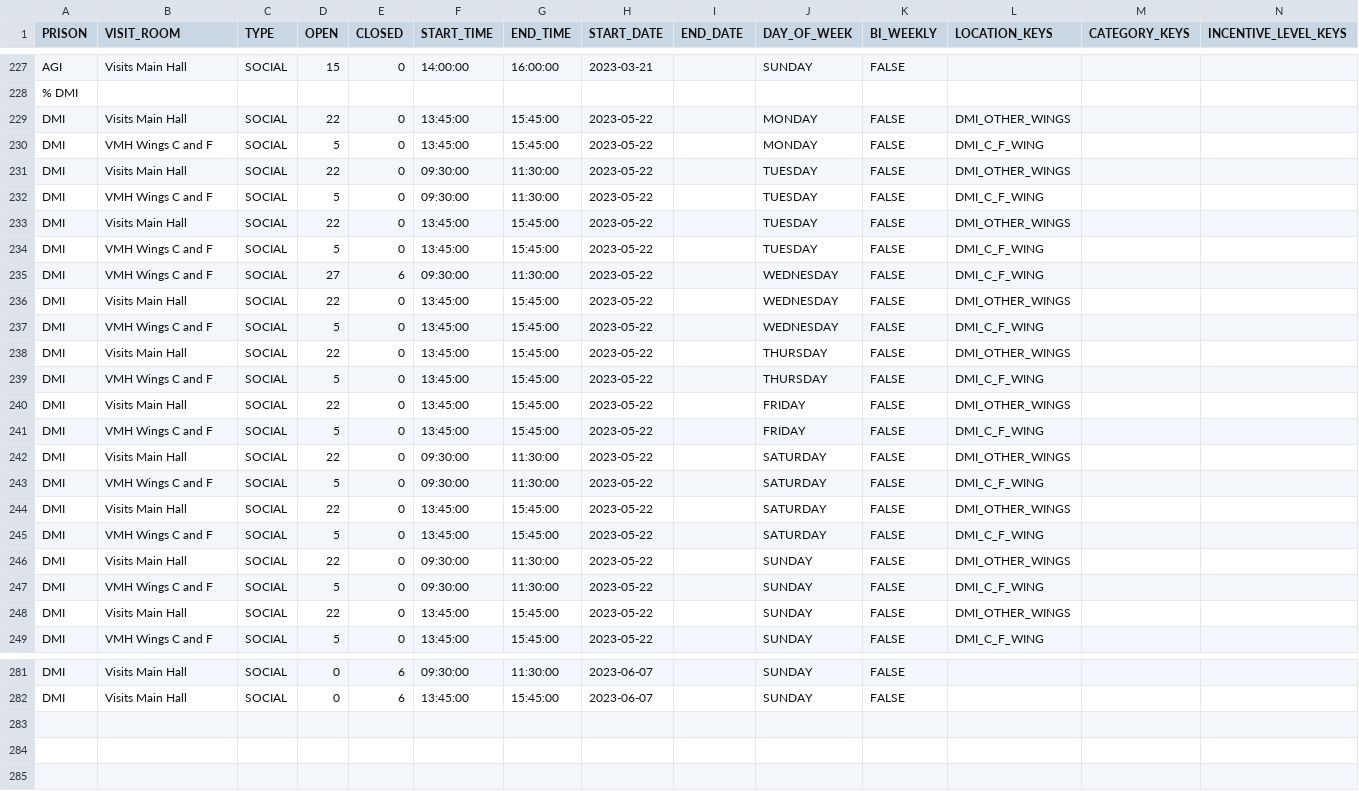
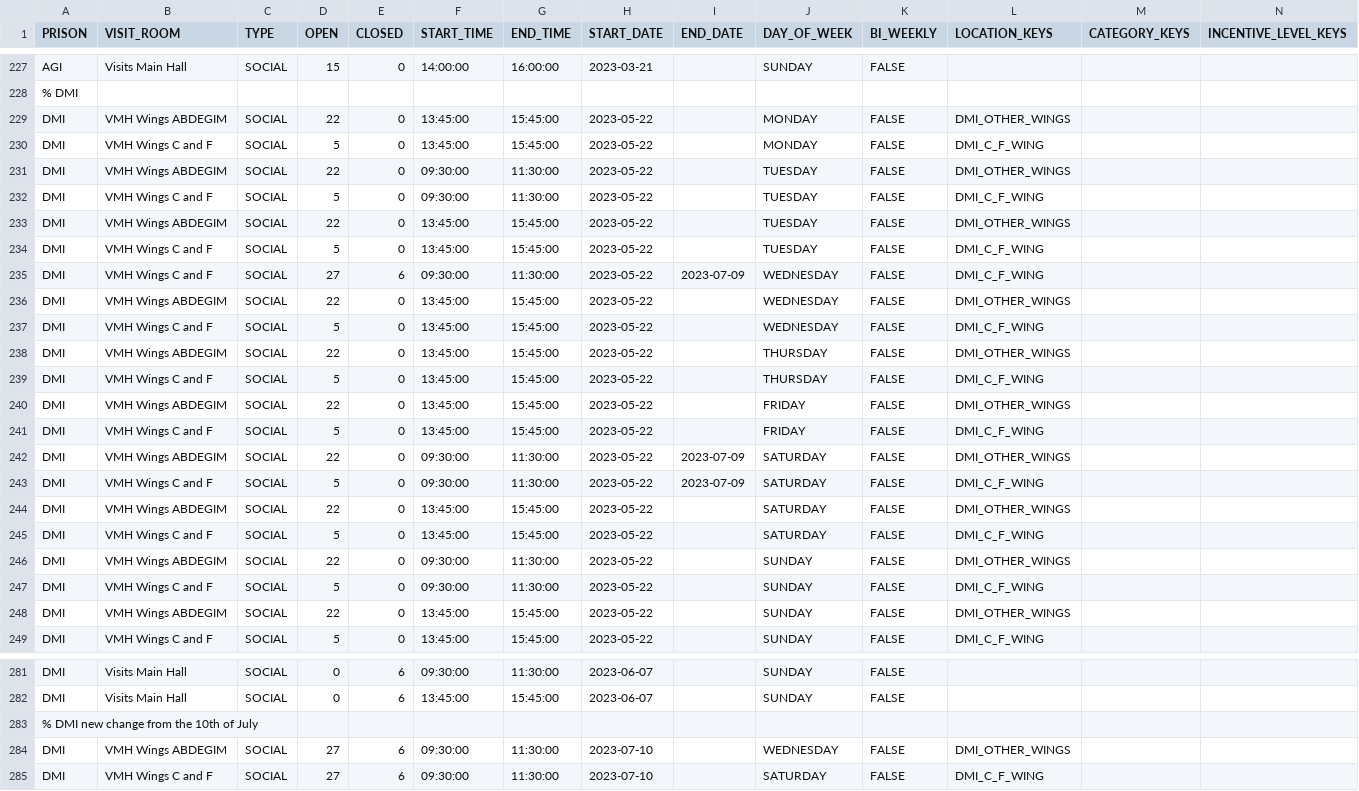
Before and after one commit to ministryofjustice/visit-scheduler, a CSV file: src/main/resources/session-template-data/session-data.csv, drawn as a sheet; only a part is shown, gaps mark what is left out.

Commit message:
VB-2294 Update visit timetable for establishment - DMI

```diff
--- a/src/main/resources/session-template-data/session-data.csv
+++ b/src/main/resources/session-template-data/session-data.csv
@@ -228,22 +228,22 @@ AGI,Visits Main Hall,SOCIAL,15,0,14:00:00,16:00:00,2023-03-21,,SUNDAY,FALSE,,,
 % DMI
-DMI,Visits Main Hall,SOCIAL,22,0,13:45:00,15:45:00,2023-05-22,,MONDAY,FALSE,DMI_OTHER_WINGS,,
+DMI,VMH Wings ABDEGIM,SOCIAL,22,0,13:45:00,15:45:00,2023-05-22,,MONDAY,FALSE,DMI_OTHER_WINGS,,
 DMI,VMH Wings C and F,SOCIAL,5,0,13:45:00,15:45:00,2023-05-22,,MONDAY,FALSE,DMI_C_F_WING,,
-DMI,Visits Main Hall,SOCIAL,22,0,09:30:00,11:30:00,2023-05-22,,TUESDAY,FALSE,DMI_OTHER_WINGS,,
+DMI,VMH Wings ABDEGIM,SOCIAL,22,0,09:30:00,11:30:00,2023-05-22,,TUESDAY,FALSE,DMI_OTHER_WINGS,,
 DMI,VMH Wings C and F,SOCIAL,5,0,09:30:00,11:30:00,2023-05-22,,TUESDAY,FALSE,DMI_C_F_WING,,
-DMI,Visits Main Hall,SOCIAL,22,0,13:45:00,15:45:00,2023-05-22,,TUESDAY,FALSE,DMI_OTHER_WINGS,,
+DMI,VMH Wings ABDEGIM,SOCIAL,22,0,13:45:00,15:45:00,2023-05-22,,TUESDAY,FALSE,DMI_OTHER_WINGS,,
 DMI,VMH Wings C and F,SOCIAL,5,0,13:45:00,15:45:00,2023-05-22,,TUESDAY,FALSE,DMI_C_F_WING,,
-DMI,VMH Wings C and F,SOCIAL,27,6,09:30:00,11:30:00,2023-05-22,,WEDNESDAY,FALSE,DMI_C_F_WING,,
-DMI,Visits Main Hall,SOCIAL,22,0,13:45:00,15:45:00,2023-05-22,,WEDNESDAY,FALSE,DMI_OTHER_WINGS,,
+DMI,VMH Wings C and F,SOCIAL,27,6,09:30:00,11:30:00,2023-05-22,2023-07-09,WEDNESDAY,FALSE,DMI_C_F_WING,,
+DMI,VMH Wings ABDEGIM,SOCIAL,22,0,13:45:00,15:45:00,2023-05-22,,WEDNESDAY,FALSE,DMI_OTHER_WINGS,,
 DMI,VMH Wings C and F,SOCIAL,5,0,13:45:00,15:45:00,2023-05-22,,WEDNESDAY,FALSE,DMI_C_F_WING,,
-DMI,Visits Main Hall,SOCIAL,22,0,13:45:00,15:45:00,2023-05-22,,THURSDAY,FALSE,DMI_OTHER_WINGS,,
+DMI,VMH Wings ABDEGIM,SOCIAL,22,0,13:45:00,15:45:00,2023-05-22,,THURSDAY,FALSE,DMI_OTHER_WINGS,,
 DMI,VMH Wings C and F,SOCIAL,5,0,13:45:00,15:45:00,2023-05-22,,THURSDAY,FALSE,DMI_C_F_WING,,
-DMI,Visits Main Hall,SOCIAL,22,0,13:45:00,15:45:00,2023-05-22,,FRIDAY,FALSE,DMI_OTHER_WINGS,,
+DMI,VMH Wings ABDEGIM,SOCIAL,22,0,13:45:00,15:45:00,2023-05-22,,FRIDAY,FALSE,DMI_OTHER_WINGS,,
 DMI,VMH Wings C and F,SOCIAL,5,0,13:45:00,15:45:00,2023-05-22,,FRIDAY,FALSE,DMI_C_F_WING,,
-DMI,Visits Main Hall,SOCIAL,22,0,09:30:00,11:30:00,2023-05-22,,SATURDAY,FALSE,DMI_OTHER_WINGS,,
-DMI,VMH Wings C and F,SOCIAL,5,0,09:30:00,11:30:00,2023-05-22,,SATURDAY,FALSE,DMI_C_F_WING,,
-DMI,Visits Main Hall,SOCIAL,22,0,13:45:00,15:45:00,2023-05-22,,SATURDAY,FALSE,DMI_OTHER_WINGS,,
+DMI,VMH Wings ABDEGIM,SOCIAL,22,0,09:30:00,11:30:00,2023-05-22,2023-07-09,SATURDAY,FALSE,DMI_OTHER_WINGS,,
+DMI,VMH Wings C and F,SOCIAL,5,0,09:30:00,11:30:00,2023-05-22,2023-07-09,SATURDAY,FALSE,DMI_C_F_WING,,
+DMI,VMH Wings ABDEGIM,SOCIAL,22,0,13:45:00,15:45:00,2023-05-22,,SATURDAY,FALSE,DMI_OTHER_WINGS,,
 DMI,VMH Wings C and F,SOCIAL,5,0,13:45:00,15:45:00,2023-05-22,,SATURDAY,FALSE,DMI_C_F_WING,,
-DMI,Visits Main Hall,SOCIAL,22,0,09:30:00,11:30:00,2023-05-22,,SUNDAY,FALSE,DMI_OTHER_WINGS,,
+DMI,VMH Wings ABDEGIM,SOCIAL,22,0,09:30:00,11:30:00,2023-05-22,,SUNDAY,FALSE,DMI_OTHER_WINGS,,
 DMI,VMH Wings C and F,SOCIAL,5,0,09:30:00,11:30:00,2023-05-22,,SUNDAY,FALSE,DMI_C_F_WING,,
-DMI,Visits Main Hall,SOCIAL,22,0,13:45:00,15:45:00,2023-05-22,,SUNDAY,FALSE,DMI_OTHER_WINGS,,
+DMI,VMH Wings ABDEGIM,SOCIAL,22,0,13:45:00,15:45:00,2023-05-22,,SUNDAY,FALSE,DMI_OTHER_WINGS,,
 DMI,VMH Wings C and F,SOCIAL,5,0,13:45:00,15:45:00,2023-05-22,,SUNDAY,FALSE,DMI_C_F_WING,,
@@ -282 +282,4 @@ DMI,Visits Main Hall,SOCIAL,0,6,09:30:00,11:30:00,2023-06-07,,SUNDAY,FALSE,,,
 DMI,Visits Main Hall,SOCIAL,0,6,13:45:00,15:45:00,2023-06-07,,SUNDAY,FALSE,,,
+% DMI new change from the 10th of July
+DMI,VMH Wings ABDEGIM,SOCIAL,27,6,09:30:00,11:30:00,2023-07-10,,WEDNESDAY,FALSE,DMI_OTHER_WINGS,,
+DMI,VMH Wings C and F,SOCIAL,27,6,09:30:00,11:30:00,2023-07-10,,SATURDAY,FALSE,DMI_C_F_WING,,
```
Also changed, not shown: 1 other file.
